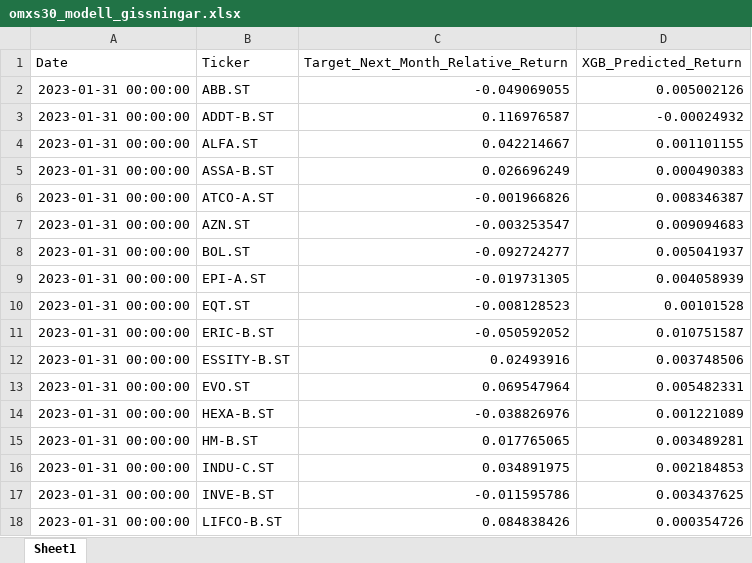
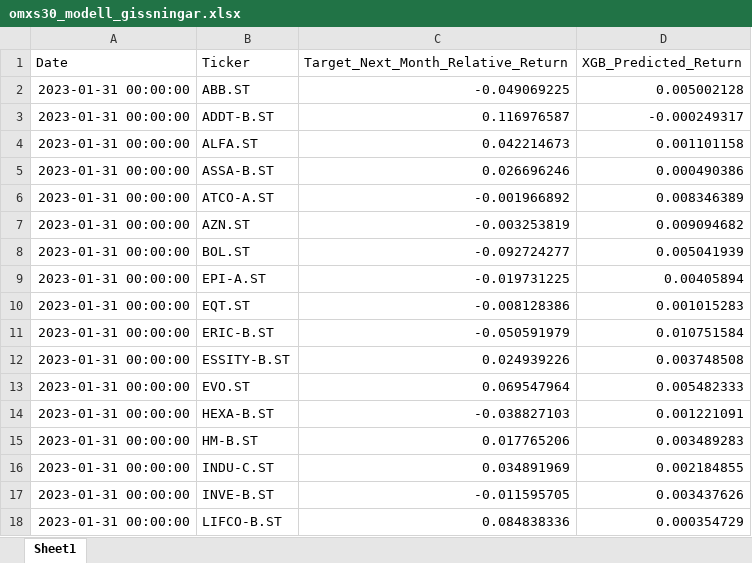
Before and after one commit to oscarholst/portfolio-optimization-ml, an Excel workbook: data/omxs30_modell_gissningar.xlsx, sheet Sheet1, drawn as a sheet; only a part is shown; values as stored, in another font and other column widths than the file's, no borders; the diff covers the shown part only; the diff names each change by its address in the sheet, - before the commit and + after, or states it on an @@ line.

```diff
--- a/data/omxs30_modell_gissningar.xlsx (sheet Sheet1)
+++ b/data/omxs30_modell_gissningar.xlsx (sheet Sheet1)
-C2: -0.049069055
+C2: -0.049069225
-D2 (XGB_Predicted_Return): 0.005002126
+D2 (XGB_Predicted_Return): 0.005002128
-D3 (XGB_Predicted_Return): -0.00024932
+D3 (XGB_Predicted_Return): -0.000249317
-C4: 0.042214667
+C4: 0.042214673
-D4 (XGB_Predicted_Return): 0.001101155
+D4 (XGB_Predicted_Return): 0.001101158
-C5: 0.026696249
+C5: 0.026696246
-D5 (XGB_Predicted_Return): 0.000490383
+D5 (XGB_Predicted_Return): 0.000490386
-C6: -0.001966826
+C6: -0.001966892
-D6 (XGB_Predicted_Return): 0.008346387
+D6 (XGB_Predicted_Return): 0.008346389
-C7: -0.003253547
+C7: -0.003253819
-D7 (XGB_Predicted_Return): 0.009094683
+D7 (XGB_Predicted_Return): 0.009094682
-D8 (XGB_Predicted_Return): 0.005041937
+D8 (XGB_Predicted_Return): 0.005041939
-C9: -0.019731305
+C9: -0.019731225
-D9 (XGB_Predicted_Return): 0.004058939
+D9 (XGB_Predicted_Return): 0.00405894
-C10: -0.008128523
+C10: -0.008128386
-D10 (XGB_Predicted_Return): 0.00101528
+D10 (XGB_Predicted_Return): 0.001015283
-C11: -0.050592052
+C11: -0.050591979
-D11 (XGB_Predicted_Return): 0.010751587
+D11 (XGB_Predicted_Return): 0.010751584
-C12: 0.02493916
+C12: 0.024939226
-D12 (XGB_Predicted_Return): 0.003748506
+D12 (XGB_Predicted_Return): 0.003748508
-D13 (XGB_Predicted_Return): 0.005482331
+D13 (XGB_Predicted_Return): 0.005482333
-C14: -0.038826976
+C14: -0.038827103
-D14 (XGB_Predicted_Return): 0.001221089
+D14 (XGB_Predicted_Return): 0.001221091
-C15: 0.017765065
+C15: 0.017765206
-D15 (XGB_Predicted_Return): 0.003489281
+D15 (XGB_Predicted_Return): 0.003489283
-C16: 0.034891975
+C16: 0.034891969
-D16 (XGB_Predicted_Return): 0.002184853
+D16 (XGB_Predicted_Return): 0.002184855
-C17: -0.011595786
+C17: -0.011595705
-D17 (XGB_Predicted_Return): 0.003437625
+D17 (XGB_Predicted_Return): 0.003437626
-C18: 0.084838426
+C18: 0.084838336
-D18 (XGB_Predicted_Return): 0.000354726
+D18 (XGB_Predicted_Return): 0.000354729
```
Also changed, not shown: 1302 edited cells elsewhere in this sheet, data/02_portfolio_optimization_backtest.xlsx, data/omxs30_och_makrodata.xlsx, 7 other files.
